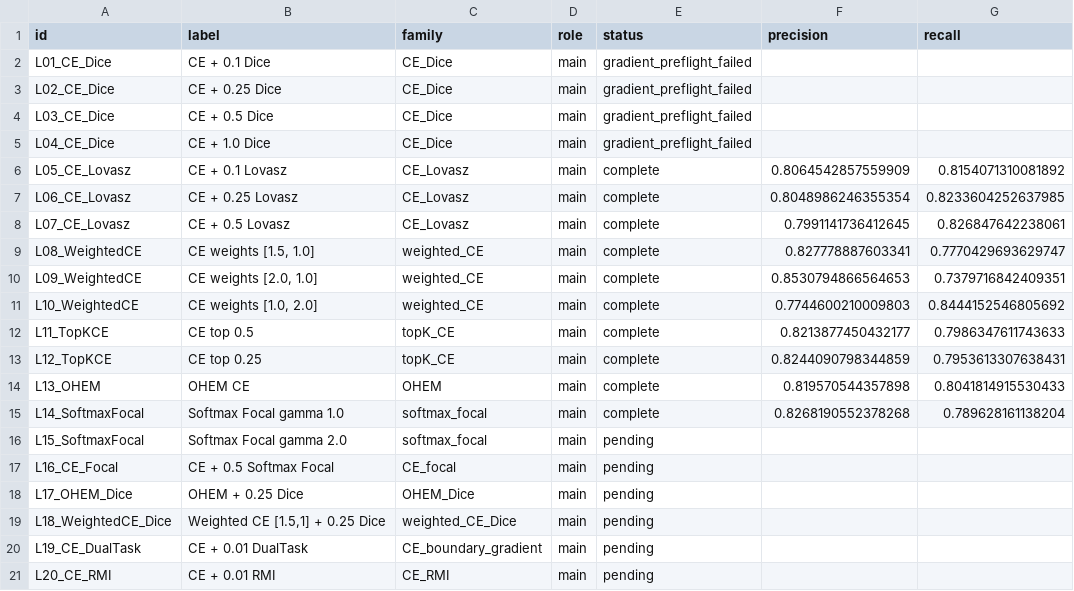
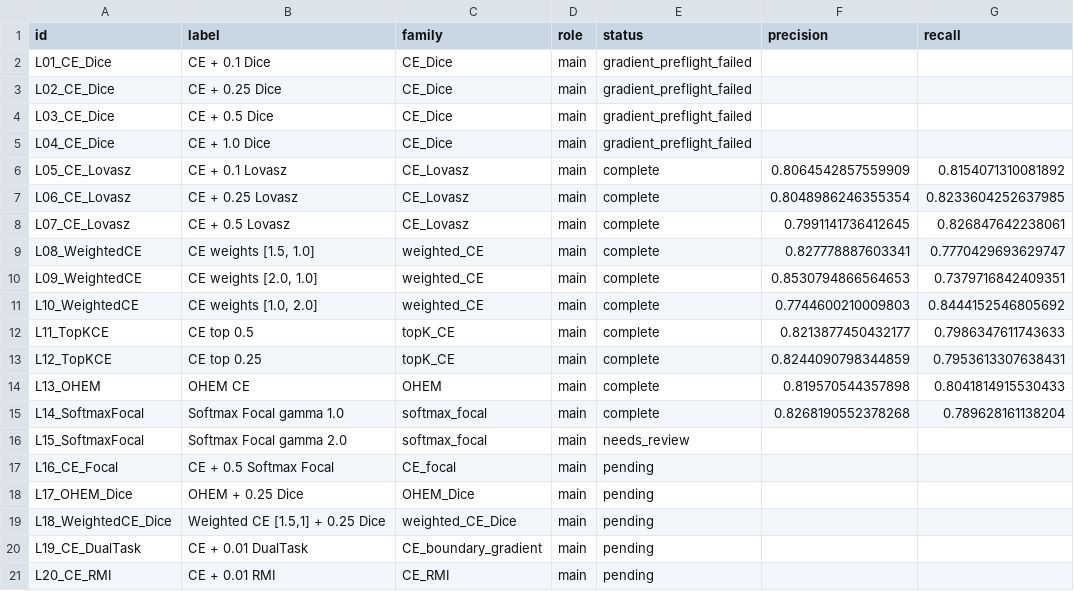
Before and after one commit to HSY2561/paper-reproduction, a CSV file: experiments/segformer_loss_wave8_20261019/results/loss_ablation.csv, drawn as a sheet; only a part is shown; the diff names each change by its address in the sheet, - before the commit and + after, or states it on an @@ line.

```diff
--- a/experiments/segformer_loss_wave8_20261019/results/loss_ablation.csv
+++ b/experiments/segformer_loss_wave8_20261019/results/loss_ablation.csv
-E16 (status): pending
+E16 (status): needs_review
```
Also changed, not shown: 16 other files.
